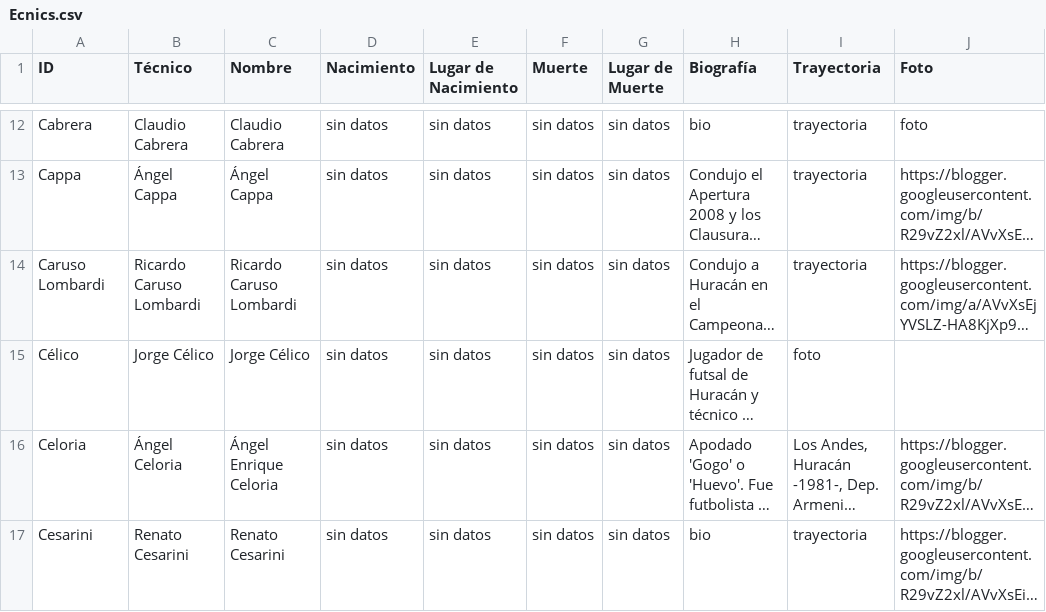
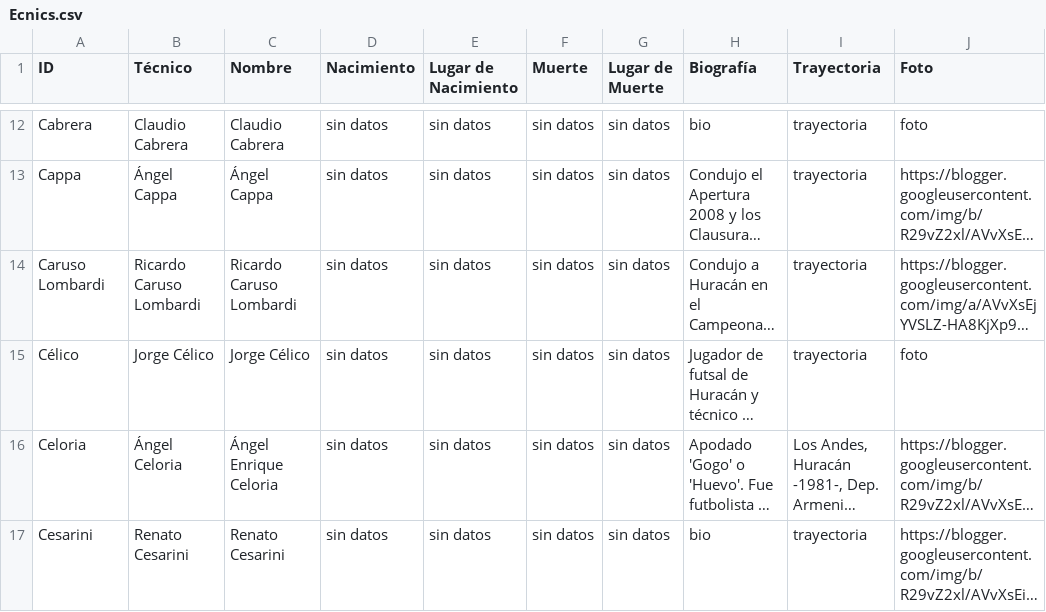
Before and after one commit to globopedia/Ecnics, a CSV file: Ecnics.csv, drawn as a sheet; only a part is shown, gaps mark what is left out; long unchanged cells end in …; the diff names each change by its address in the sheet, - before the commit and + after, or states it on an @@ line.

Commit message:
Update Ecnics.csv

```diff
--- a/Ecnics.csv
+++ b/Ecnics.csv
-I15 (Trayectoria): foto
+I15 (Trayectoria): trayectoria
-J15 (Foto): (empty)
+J15 (Foto): foto
```
